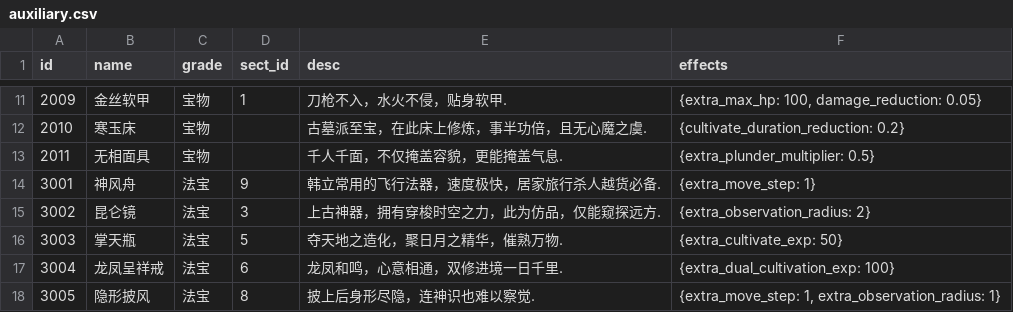
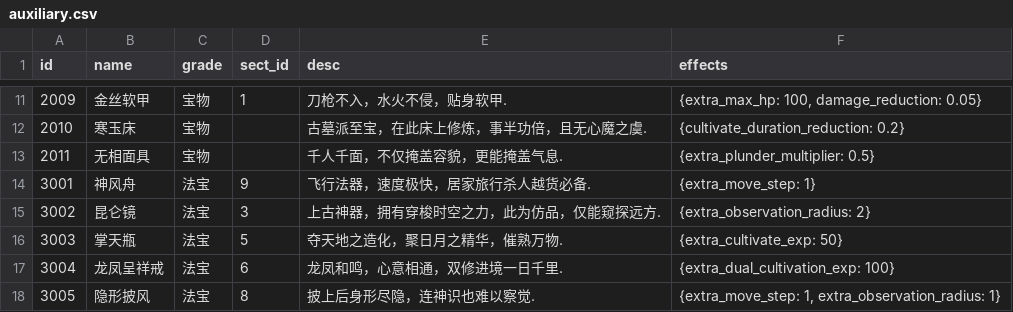
Before and after one commit to MutenRock/cultivation-world-simulator, a CSV file: static/game_configs/auxiliary.csv, drawn as a sheet; only a part is shown, gaps mark what is left out.

```diff
--- a/static/game_configs/auxiliary.csv
+++ b/static/game_configs/auxiliary.csv
@@ -13,3 +13,3 @@ id,name,grade,sect_id,desc,effects
 2011,无相面具,宝物,,千人千面，不仅掩盖容貌，更能掩盖气息.,{extra_plunder_multiplier: 0.5}
-3001,神风舟,法宝,9,韩立常用的飞行法器，速度极快，居家旅行杀人越货必备.,{extra_move_step: 1}
+3001,神风舟,法宝,9,飞行法器，速度极快，居家旅行杀人越货必备.,{extra_move_step: 1}
 3002,昆仑镜,法宝,3,上古神器，拥有穿梭时空之力，此为仿品，仅能窥探远方.,{extra_observation_radius: 2}
```
Also changed, not shown: static/game_configs/normal_region.csv, tools/map_creator/region_map.csv, 14 other files.
